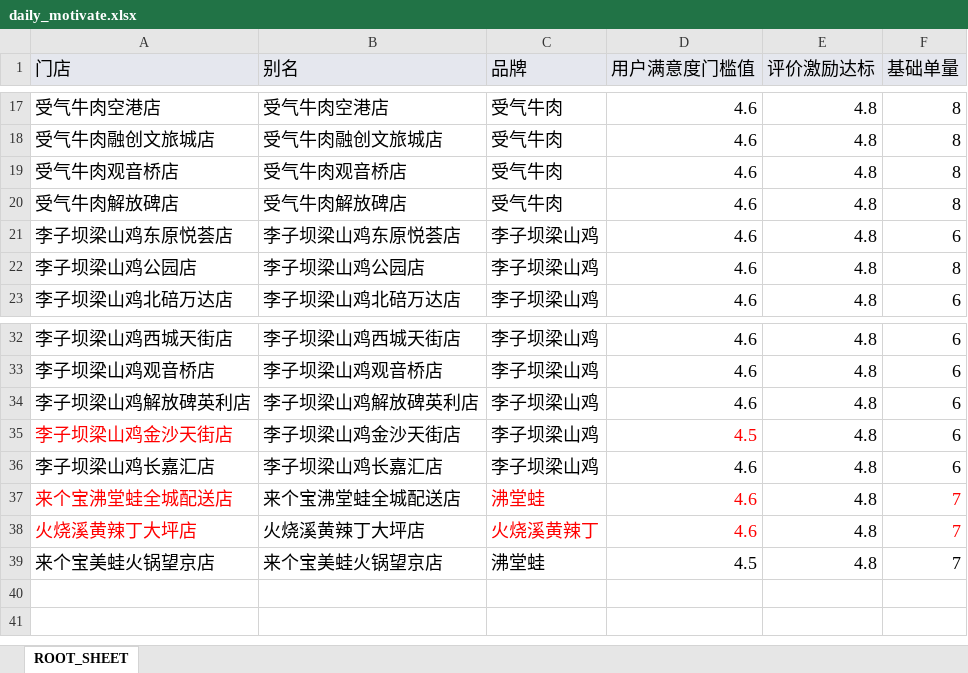
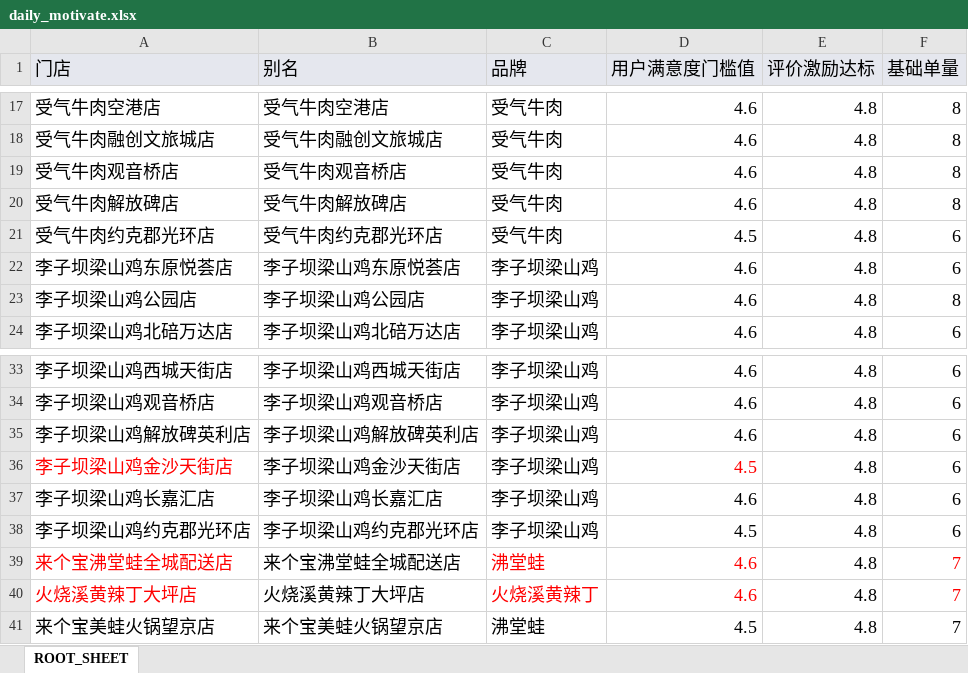
Before and after one commit to redlin/liziba_daily_motivate, an Excel workbook: daily_motivate.xlsx, sheet ROOT_SHEET, drawn as a sheet; only a part is shown, gaps mark what is left out; values as stored, in another font and other column widths than the file's, no borders; the diff names each change by its address in the sheet, - before the commit and + after, or states it on an @@ line.

```diff
--- a/daily_motivate.xlsx (sheet ROOT_SHEET)
+++ b/daily_motivate.xlsx (sheet ROOT_SHEET)
+row 21: 受气牛肉约克郡光环店 | 受气牛肉约克郡光环店 | 受气牛肉 | 4.5 | 4.8 | 6
+row 38: 李子坝梁山鸡约克郡光环店 | 李子坝梁山鸡约克郡光环店 | 李子坝梁山鸡 | 4.5 | 4.8 | 6
```
Also changed, not shown: 1 other file.
